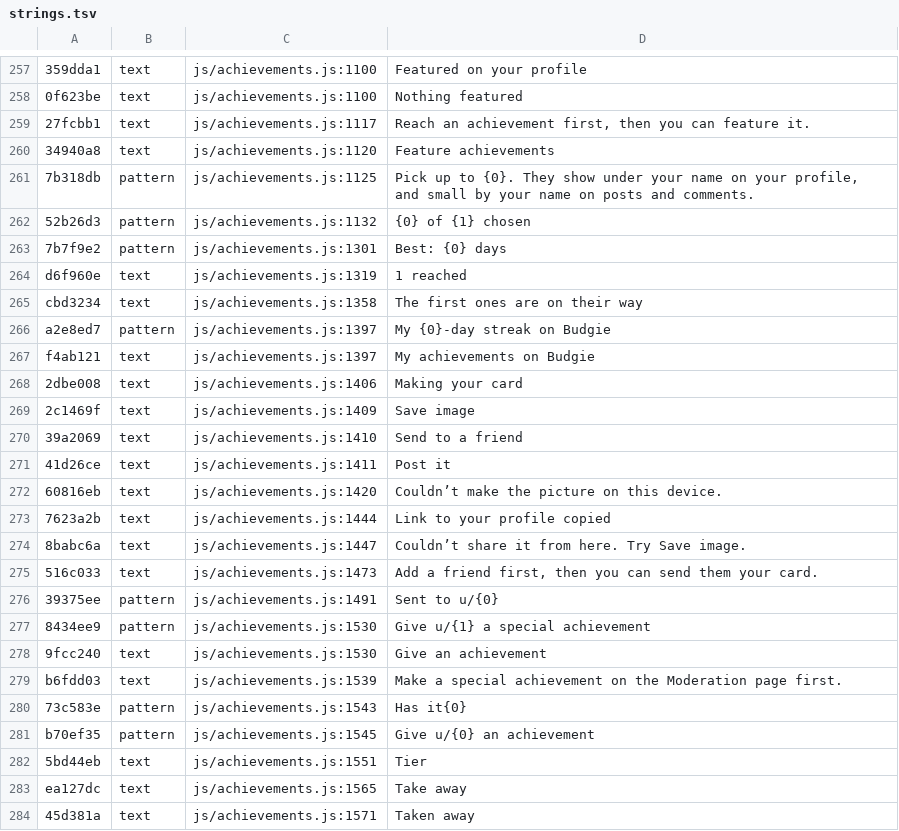
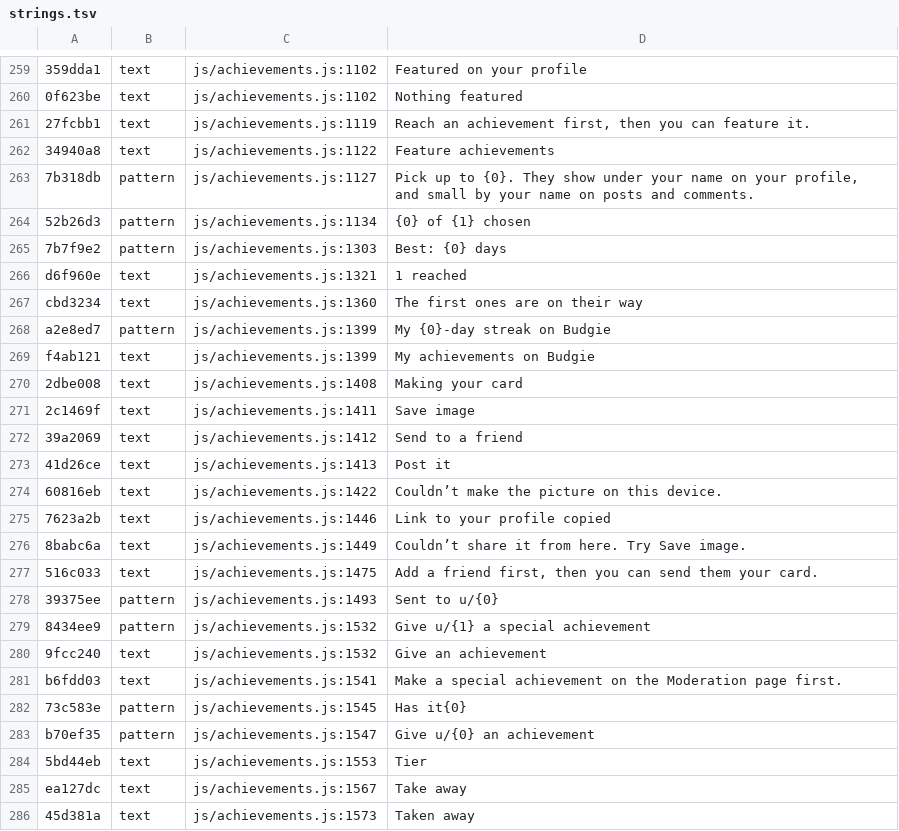
Before and after one commit to teofilcelzmecher/zmeckerul.github.io, a TSV file: nook/tools/i18n/strings.tsv, drawn as a sheet; only a part is shown, gaps mark what is left out; addresses are those after the commit; the diff covers the shown part only; the diff names each change by its address in the sheet, - before the commit and + after, or states it on an @@ line.

```diff
--- a/nook/tools/i18n/strings.tsv
+++ b/nook/tools/i18n/strings.tsv
-C259:C260: js/achievements.js:1100
+C259:C260: js/achievements.js:1102
-C261: js/achievements.js:1117
+C261: js/achievements.js:1119
-C262: js/achievements.js:1120
+C262: js/achievements.js:1122
-C263: js/achievements.js:1125
+C263: js/achievements.js:1127
-C264: js/achievements.js:1132
+C264: js/achievements.js:1134
-C265: js/achievements.js:1301
+C265: js/achievements.js:1303
-C266: js/achievements.js:1319
+C266: js/achievements.js:1321
-C267: js/achievements.js:1358
+C267: js/achievements.js:1360
-C268:C269: js/achievements.js:1397
+C268:C269: js/achievements.js:1399
-C270: js/achievements.js:1406
+C270: js/achievements.js:1408
-C271: js/achievements.js:1409
+C271: js/achievements.js:1411
-C272: js/achievements.js:1410
+C272: js/achievements.js:1412
-C273: js/achievements.js:1411
+C273: js/achievements.js:1413
-C274: js/achievements.js:1420
+C274: js/achievements.js:1422
-C275: js/achievements.js:1444
+C275: js/achievements.js:1446
-C276: js/achievements.js:1447
+C276: js/achievements.js:1449
-C277: js/achievements.js:1473
+C277: js/achievements.js:1475
-C278: js/achievements.js:1491
+C278: js/achievements.js:1493
-C279:C280: js/achievements.js:1530
+C279:C280: js/achievements.js:1532
-C281: js/achievements.js:1539
+C281: js/achievements.js:1541
-C282: js/achievements.js:1543
+C282: js/achievements.js:1545
-C283: js/achievements.js:1545
+C283: js/achievements.js:1547
-C284: js/achievements.js:1551
+C284: js/achievements.js:1553
-C285: js/achievements.js:1565
+C285: js/achievements.js:1567
-C286: js/achievements.js:1571
+C286: js/achievements.js:1573
```
Also changed, not shown: 2 added rows and 135 edited cells elsewhere in this file, nook/tools/i18n/tr/11.tsv, 23 other files.
